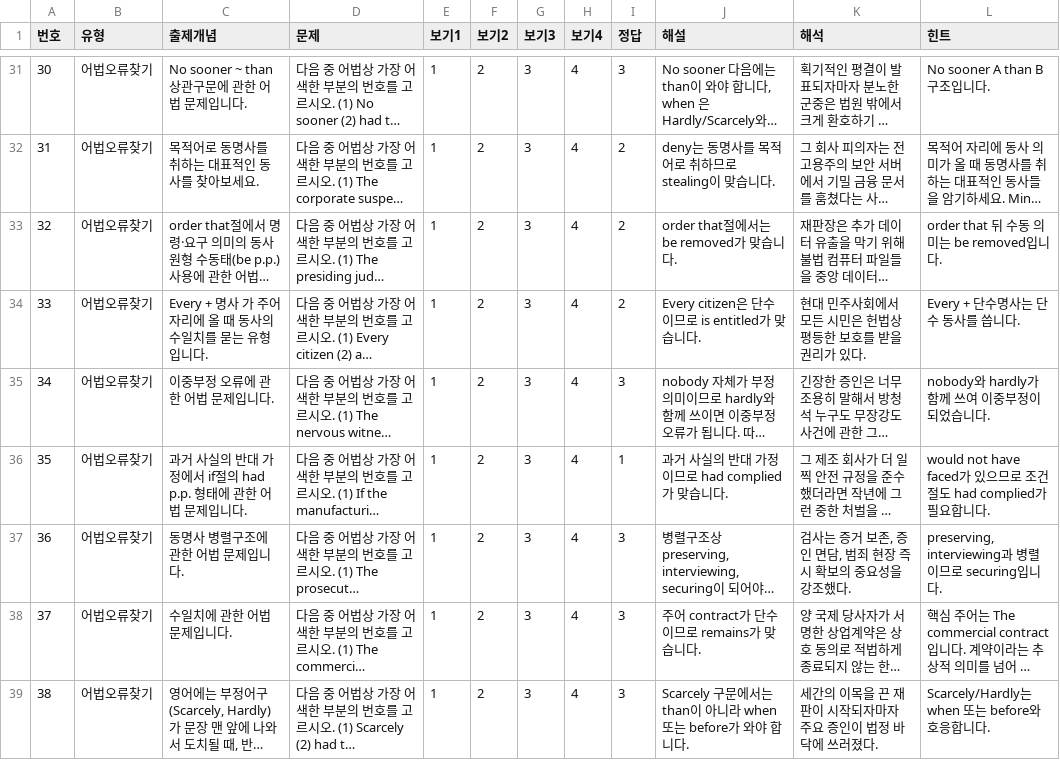
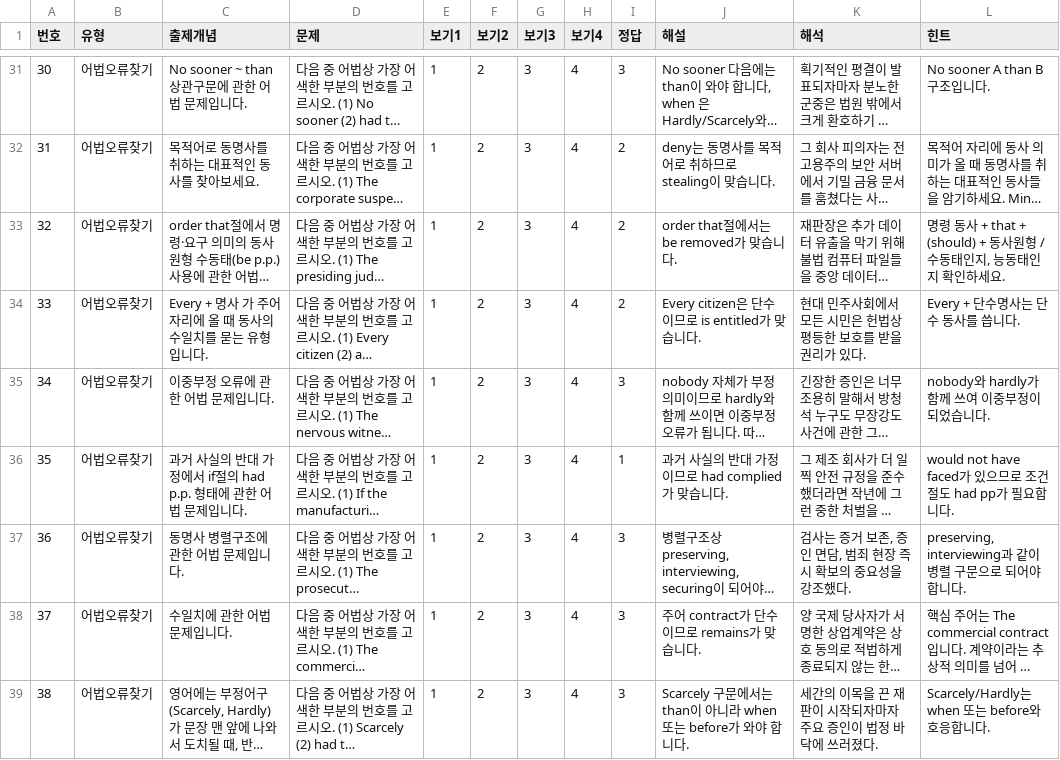
Before and after one commit to davidhor2026/law-english, a CSV file: questions.csv, drawn as a sheet; only a part is shown, gaps mark what is left out; long unchanged cells end in …; the diff covers the shown part only; the diff names each change by its address in the sheet, - before the commit and + after, or states it on an @@ line.

Commit message:
Update questions.csv

```diff
--- a/questions.csv
+++ b/questions.csv
-L33 (힌트): order that 뒤 수동 의미는 be removed입니다.
+L33 (힌트): 명령 동사 + that + (should) + 동사원형 / 수동태인지, 능동태인지 확인하세요.
-L36 (힌트): …절도 had complied가 필요…
+L36 (힌트): …절도 had pp가 필요…
-L37 (힌트): preserving, interviewing과 병렬이므로 securing입니다.
+L37 (힌트): preserving, interviewing과 같이 병렬 구문으로 되어야 합니다.
```
Also changed, not shown: 2 edited cells elsewhere in this file.
